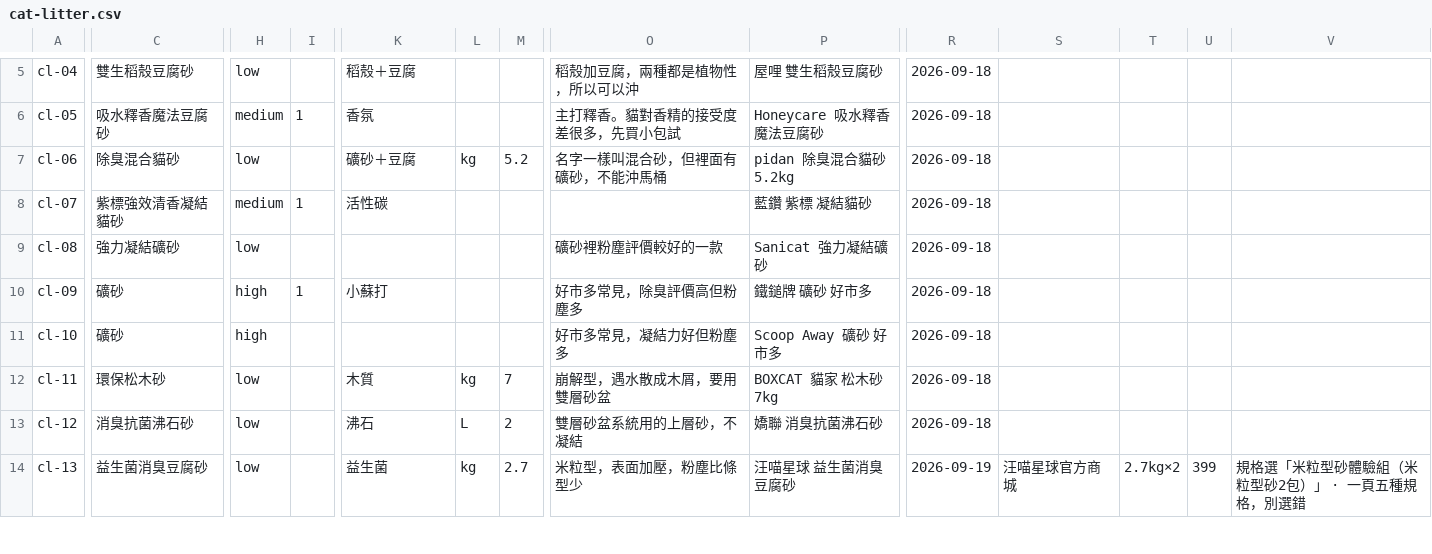
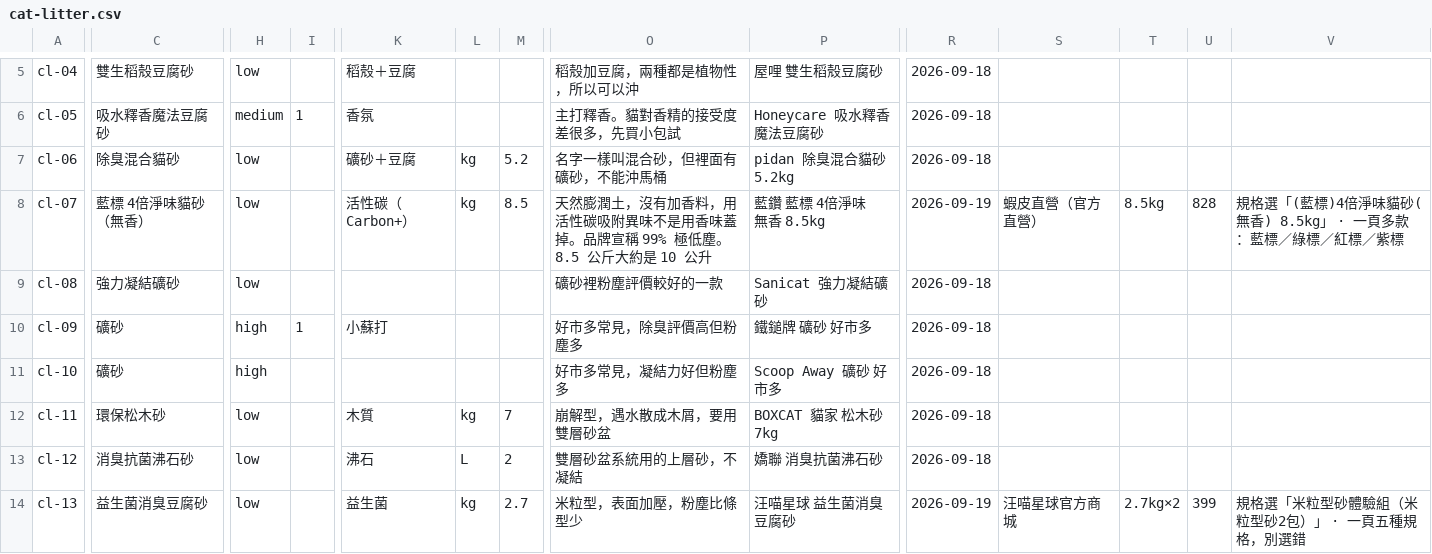
Before and after one commit to Tim-xuan-you/zone27-web, a CSV file: data/cat-litter.csv, drawn as a sheet; only a part is shown, gaps mark what is left out; the diff covers the shown part only; the diff names each change by its address in the sheet, - before the commit and + after, or states it on an @@ line.

```diff
--- a/data/cat-litter.csv
+++ b/data/cat-litter.csv
-C8: 紫標強效清香凝結貓砂
+C8: 藍標 4倍淨味貓砂（無香）
-H8: medium
+H8: low
-I8: 1
+I8: (empty)
-K8: 活性碳
+K8: 活性碳（Carbon+）
-L8: (empty)
+L8: kg
-M8: (empty)
+M8: 8.5
-O8: (empty)
+O8: 天然膨潤土，沒有加香料，用活性碳吸附異味不是用香味蓋掉。品牌宣稱 99% 極低塵。8.5 公斤大約是 10 公升
-P8: 藍鑽 紫標 凝結貓砂
+P8: 藍鑽 藍標 4倍淨味 無香 8.5kg
-R8: 2026-09-18
+R8: 2026-09-19
-S8: (empty)
+S8: 蝦皮直營（官方直營）
-T8: (empty)
+T8: 8.5kg
-U8: (empty)
+U8: 828
-V8: (empty)
+V8: 規格選「(藍標)4倍淨味貓砂(無香) 8.5kg」 · 一頁多款：藍標／綠標／紅標／紫標
```
Also changed, not shown: 2 edited cells elsewhere in this file, 2 other files.
